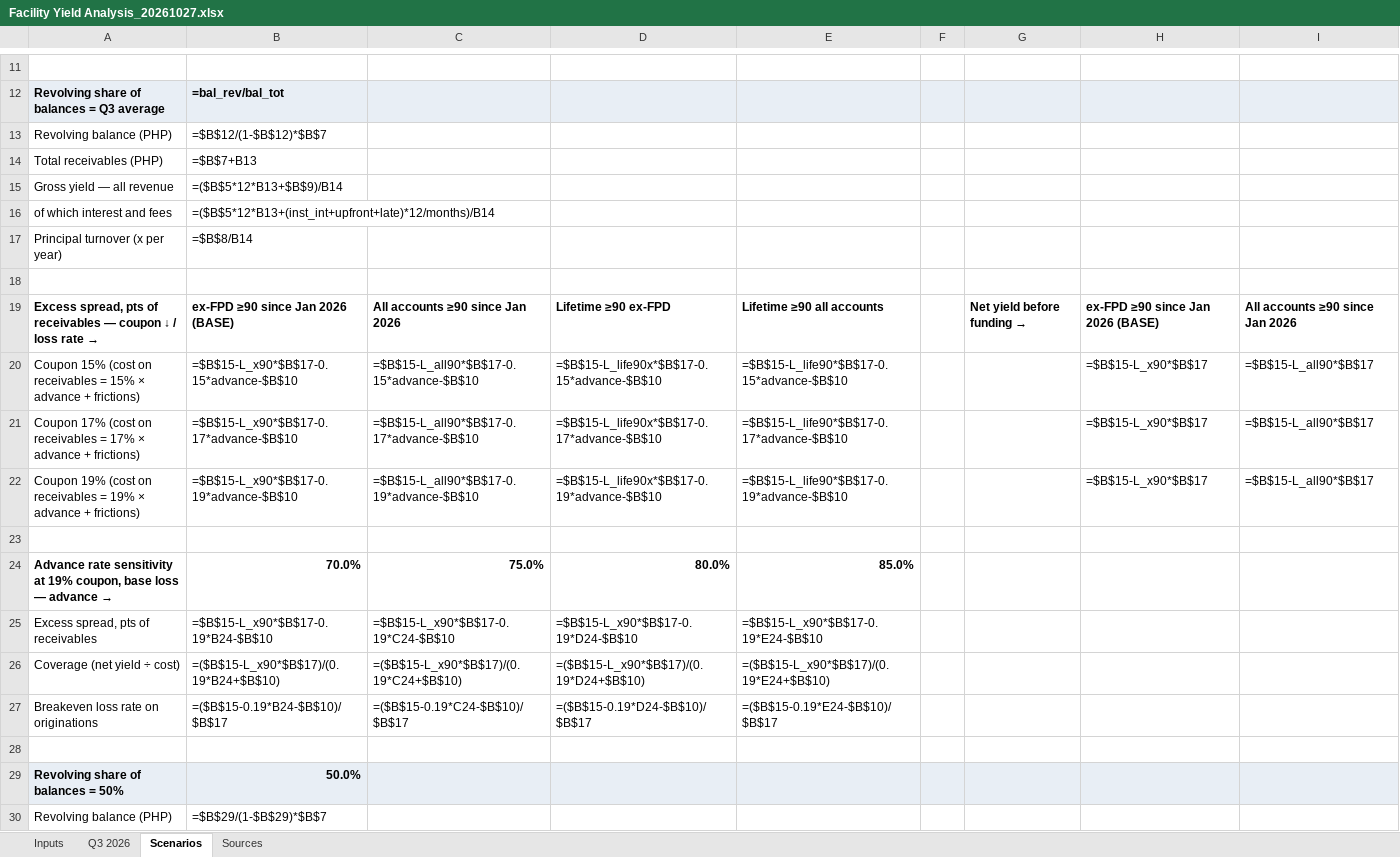
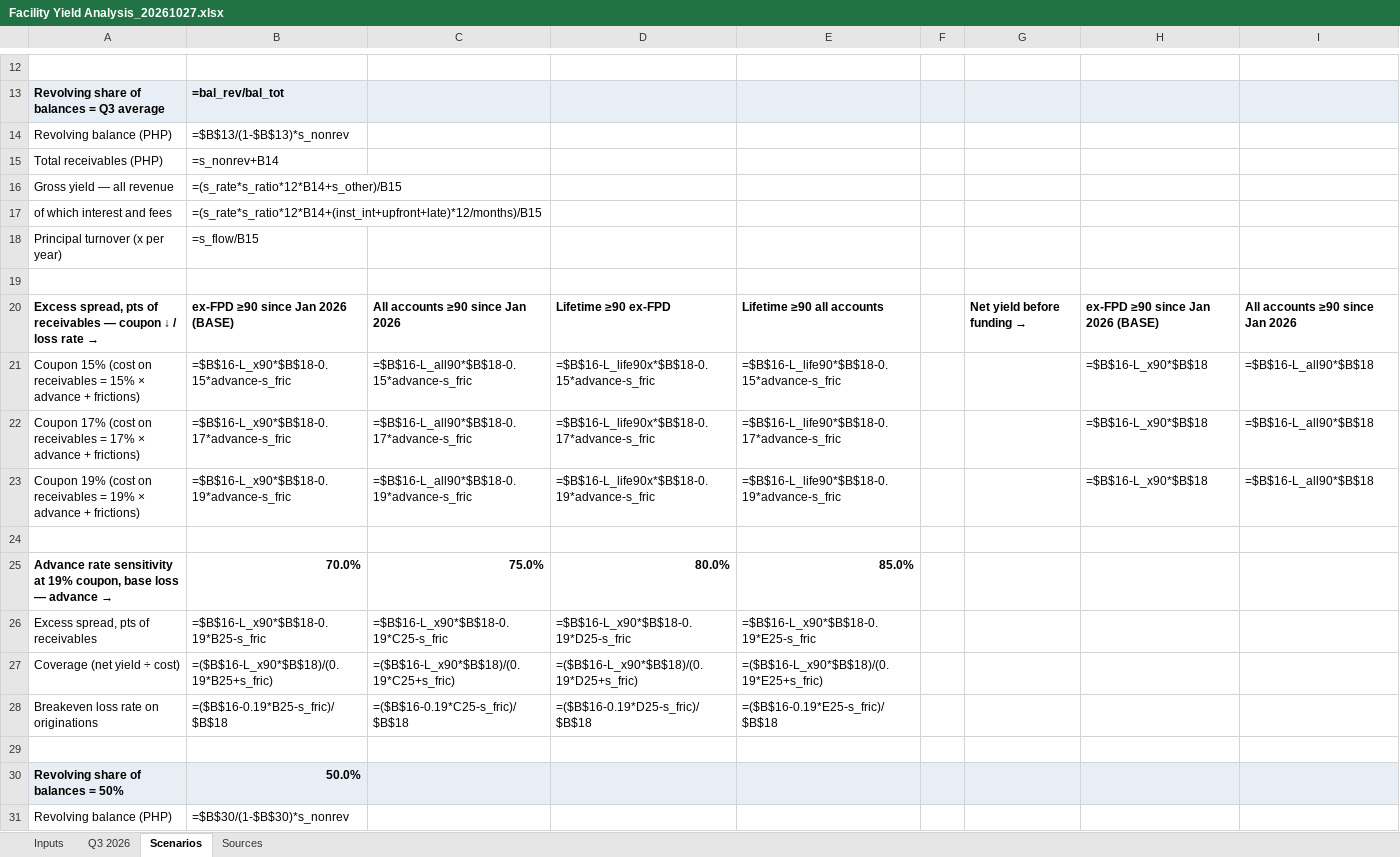
Before and after one commit to STAbraham/debt_dd, an Excel workbook: Analyses (internal)/Facility Yield Analysis_20261027.xlsx, sheet Scenarios, drawn as a sheet; only a part is shown, gaps mark what is left out; values as stored, in another font and other column widths than the file's, no borders; formulas without a stored value are shown as written; addresses are those after the commit; the diff covers the shown part only; the diff names each change by its address in the sheet, - before the commit and + after, or states it on an @@ line.

Commit message:
Facility Yield Analysis v2: revolving interest as 3.05% on interest-bearing balance × 0.80 bucket ratio (growth/timing), ratio sensitivity added

```diff
--- a/Analyses (internal)/Facility Yield Analysis_20261027.xlsx (sheet Scenarios)
+++ b/Analyses (internal)/Facility Yield Analysis_20261027.xlsx (sheet Scenarios)
-B14: =$B$12/(1-$B$12)*$B$7
+B14: =$B$13/(1-$B$13)*s_nonrev
-B15: =$B$7+B13
+B15: =s_nonrev+B14
-B16: =($B$5*12*B13+$B$9)/B14
+B16: =(s_rate*s_ratio*12*B14+s_other)/B15
-B17: =($B$5*12*B13+(inst_int+upfront+late)*12/months)/B14
+B17: =(s_rate*s_ratio*12*B14+(inst_int+upfront+late)*12/months)/B15
-B18: =$B$8/B14
+B18: =s_flow/B15
-B21: =$B$15-L_x90*$B$17-0.15*advance-$B$10
+B21: =$B$16-L_x90*$B$18-0.15*advance-s_fric
-C21: =$B$15-L_all90*$B$17-0.15*advance-$B$10
+C21: =$B$16-L_all90*$B$18-0.15*advance-s_fric
-D21: =$B$15-L_life90x*$B$17-0.15*advance-$B$10
+D21: =$B$16-L_life90x*$B$18-0.15*advance-s_fric
-E21: =$B$15-L_life90*$B$17-0.15*advance-$B$10
+E21: =$B$16-L_life90*$B$18-0.15*advance-s_fric
-H21:H23: =$B$15-L_x90*$B$17
+H21:H23: =$B$16-L_x90*$B$18
-I21:I23: =$B$15-L_all90*$B$17
+I21:I23: =$B$16-L_all90*$B$18
-B22: =$B$15-L_x90*$B$17-0.17*advance-$B$10
+B22: =$B$16-L_x90*$B$18-0.17*advance-s_fric
-C22: =$B$15-L_all90*$B$17-0.17*advance-$B$10
+C22: =$B$16-L_all90*$B$18-0.17*advance-s_fric
-D22: =$B$15-L_life90x*$B$17-0.17*advance-$B$10
+D22: =$B$16-L_life90x*$B$18-0.17*advance-s_fric
-E22: =$B$15-L_life90*$B$17-0.17*advance-$B$10
+E22: =$B$16-L_life90*$B$18-0.17*advance-s_fric
-B23: =$B$15-L_x90*$B$17-0.19*advance-$B$10
+B23: =$B$16-L_x90*$B$18-0.19*advance-s_fric
-C23: =$B$15-L_all90*$B$17-0.19*advance-$B$10
+C23: =$B$16-L_all90*$B$18-0.19*advance-s_fric
-D23: =$B$15-L_life90x*$B$17-0.19*advance-$B$10
+D23: =$B$16-L_life90x*$B$18-0.19*advance-s_fric
-E23: =$B$15-L_life90*$B$17-0.19*advance-$B$10
+E23: =$B$16-L_life90*$B$18-0.19*advance-s_fric
-B26: =$B$15-L_x90*$B$17-0.19*B24-$B$10
+B26: =$B$16-L_x90*$B$18-0.19*B25-s_fric
-C26: =$B$15-L_x90*$B$17-0.19*C24-$B$10
+C26: =$B$16-L_x90*$B$18-0.19*C25-s_fric
-D26: =$B$15-L_x90*$B$17-0.19*D24-$B$10
+D26: =$B$16-L_x90*$B$18-0.19*D25-s_fric
-E26: =$B$15-L_x90*$B$17-0.19*E24-$B$10
+E26: =$B$16-L_x90*$B$18-0.19*E25-s_fric
-B27: =($B$15-L_x90*$B$17)/(0.19*B24+$B$10)
+B27: =($B$16-L_x90*$B$18)/(0.19*B25+s_fric)
-C27: =($B$15-L_x90*$B$17)/(0.19*C24+$B$10)
+C27: =($B$16-L_x90*$B$18)/(0.19*C25+s_fric)
-D27: =($B$15-L_x90*$B$17)/(0.19*D24+$B$10)
+D27: =($B$16-L_x90*$B$18)/(0.19*D25+s_fric)
-E27: =($B$15-L_x90*$B$17)/(0.19*E24+$B$10)
+E27: =($B$16-L_x90*$B$18)/(0.19*E25+s_fric)
-B28: =($B$15-0.19*B24-$B$10)/$B$17
+B28: =($B$16-0.19*B25-s_fric)/$B$18
-C28: =($B$15-0.19*C24-$B$10)/$B$17
+C28: =($B$16-0.19*C25-s_fric)/$B$18
-D28: =($B$15-0.19*D24-$B$10)/$B$17
+D28: =($B$16-0.19*D25-s_fric)/$B$18
-E28: =($B$15-0.19*E24-$B$10)/$B$17
+E28: =($B$16-0.19*E25-s_fric)/$B$18
-B31: =$B$29/(1-$B$29)*$B$7
+B31: =$B$30/(1-$B$30)*s_nonrev
```
Also changed, not shown: 8 added rows, 1 removed row, 105 edited cells, cell formats and merged cells elsewhere in this sheet, sheet Inputs, sheet Q3 2026, 1 other file.
